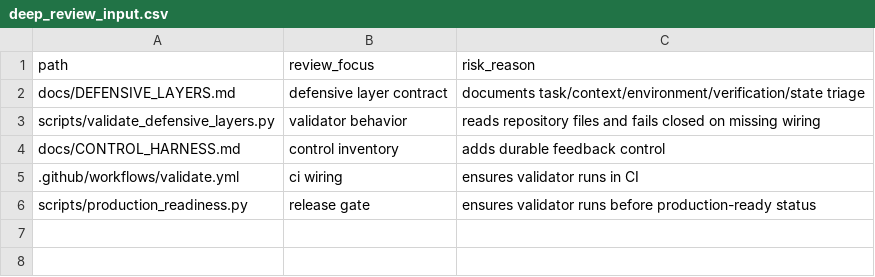
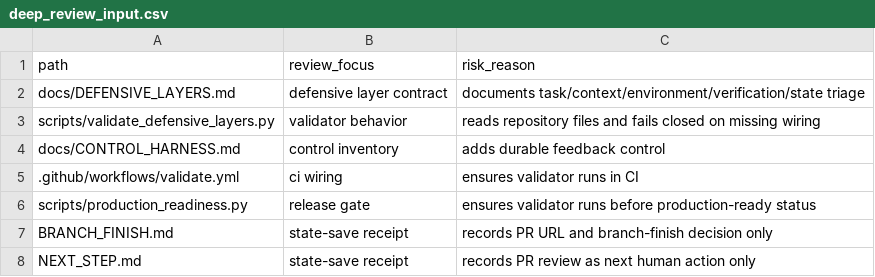
Before and after one commit to hihol-labs/product-factory-os, a CSV file: reports/harness-defensive-layers/security/deep_review_input.csv, drawn as a sheet.

Commit message:
Record defensive diagnostics PR state

```diff
--- a/reports/harness-defensive-layers/security/deep_review_input.csv
+++ b/reports/harness-defensive-layers/security/deep_review_input.csv
@@ -6 +6,3 @@ docs/CONTROL_HARNESS.md,control inventory,adds durable feedback control
 scripts/production_readiness.py,release gate,ensures validator runs before production-ready status
+BRANCH_FINISH.md,state-save receipt,records PR URL and branch-finish decision only
+NEXT_STEP.md,state-save receipt,records PR review as next human action only
```
Also changed, not shown: 7 other files.
